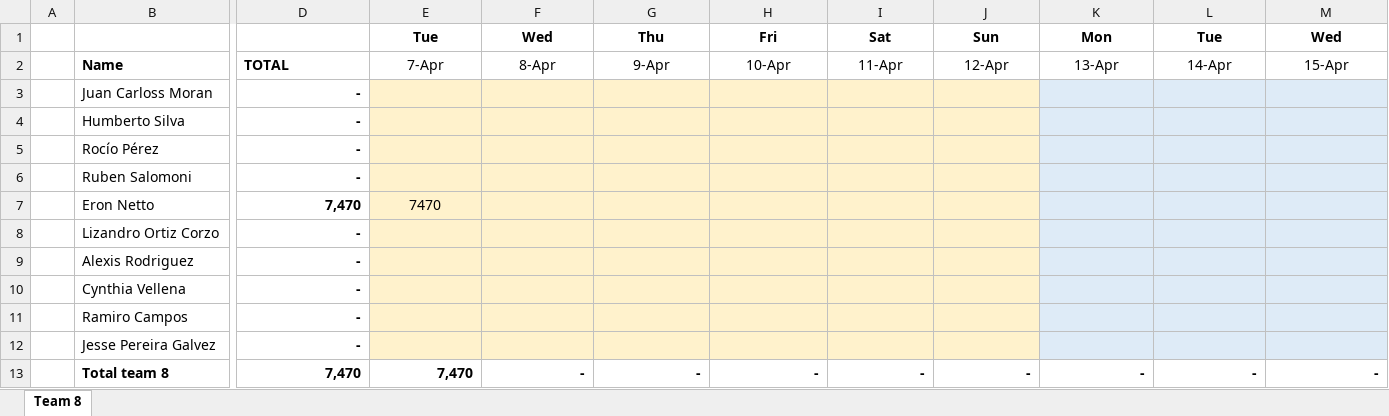
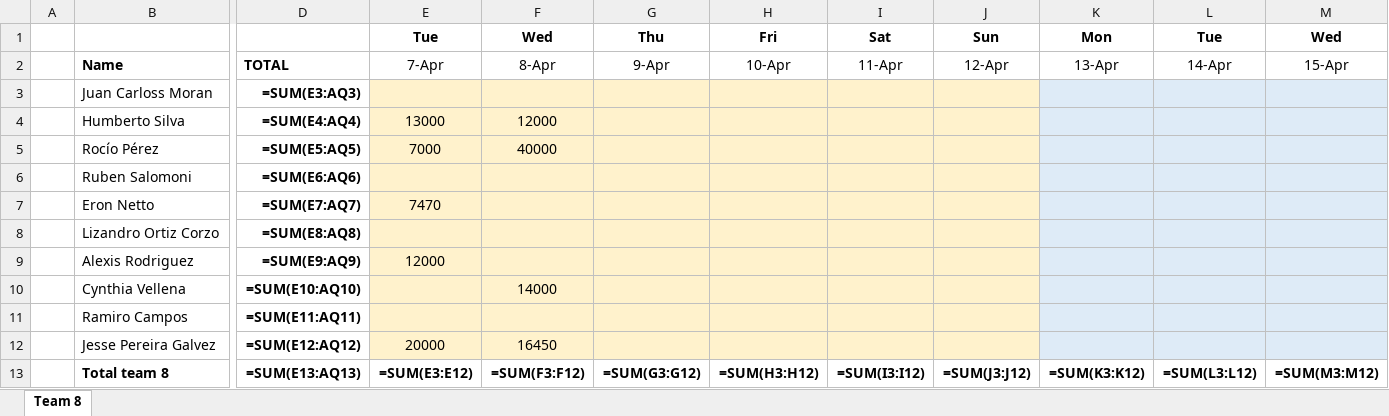
Before and after one commit to eronbfr/Team-8-STC-Nokia, an Excel workbook: step-tracking_Team8.xlsx, sheet Team 8, drawn as a sheet; only a part is shown, gaps mark what is left out; values as stored, in another font and other column widths than the file's, no borders; formulas without a stored value are shown as written; removed rows and columns are numbered as before the commit, all else as after; rows hold the shown columns only; the diff names each change by its address in the sheet, - before the commit and + after, or states it on an @@ line.

```diff
--- a/step-tracking_Team8.xlsx (sheet Team 8)
+++ b/step-tracking_Team8.xlsx (sheet Team 8)
-D3: -
+D3: =SUM(E3:AQ3)
-D4: -
+D4: =SUM(E4:AQ4)
-E4: (empty)
+E4: 13000
-F4: (empty)
+F4: 12000
-D5: -
+D5: =SUM(E5:AQ5)
-E5: (empty)
+E5: 7000
-F5: (empty)
+F5: 40000
-D6: -
+D6: =SUM(E6:AQ6)
-D7: 7,470
+D7: =SUM(E7:AQ7)
-D8: -
+D8: =SUM(E8:AQ8)
-D9: -
+D9: =SUM(E9:AQ9)
-E9: (empty)
+E9: 12000
-D10: -
+D10: =SUM(E10:AQ10)
-F10: (empty)
+F10: 14000
-D11: -
+D11: =SUM(E11:AQ11)
-D12: -
+D12: =SUM(E12:AQ12)
-E12: (empty)
+E12: 20000
-F12: (empty)
+F12: 16450
-row 13:  | Total team 8 | 7,470 | 7,470 | - | - | - | - | - | - | - | -
+row 13:  | Total team 8 | =SUM(E13:AQ13) | =SUM(E3:E12) | =SUM(F3:F12) | =SUM(G3:G12) | =SUM(H3:H12) | =SUM(I3:I12) | =SUM(J3:J12) | =SUM(K3:K12) | =SUM(L3:L12) | =SUM(M3:M12)
```
Also changed, not shown: 1 other file.
